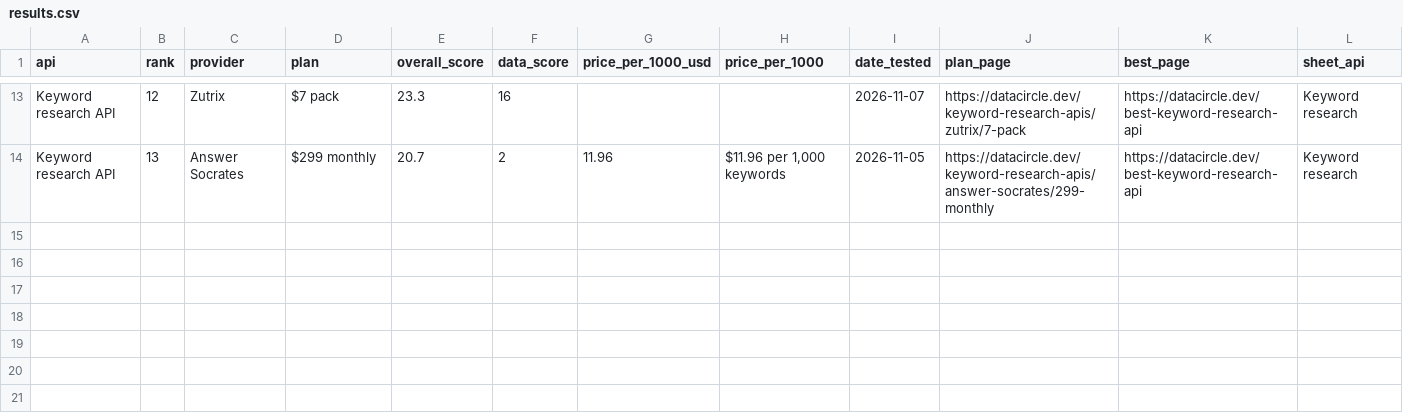
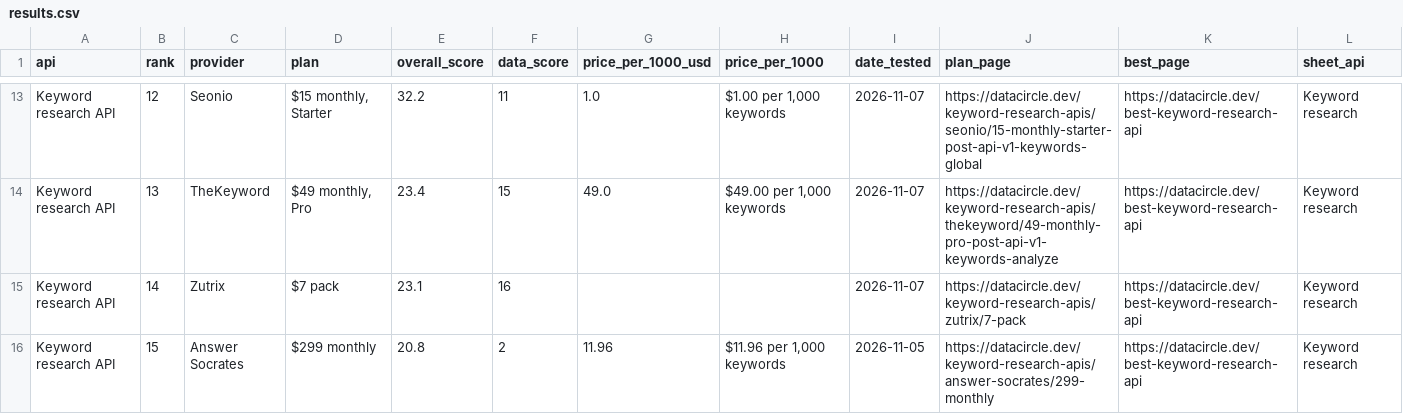
Before and after one commit to waynehamadi/best-keyword-research-api, a CSV file: results.csv, drawn as a sheet; only a part is shown, gaps mark what is left out; the diff covers the shown part only; the diff names each change by its address in the sheet, - before the commit and + after, or states it on an @@ line.

Commit message:
Benchmark results from datacircle.dev

```diff
--- a/results.csv
+++ b/results.csv
-C13 (provider): Zutrix
+C13 (provider): Seonio
-D13 (plan): $7 pack
+D13 (plan): $15 monthly, Starter
-E13 (overall_score): 23.3
+E13 (overall_score): 32.2
-F13 (data_score): 16
+F13 (data_score): 11
-G13 (price_per_1000_usd): (empty)
+G13 (price_per_1000_usd): 1.0
-H13 (price_per_1000): (empty)
+H13 (price_per_1000): $1.00 per 1,000 keywords
-J13 (plan_page): https://datacircle.dev/keyword-research-apis/zutrix/7-pack
+J13 (plan_page): https://datacircle.dev/keyword-research-apis/seonio/15-monthly-starter-post-api-v1-keywords-global
-C14 (provider): Answer Socrates
+C14 (provider): TheKeyword
-D14 (plan): $299 monthly
+D14 (plan): $49 monthly, Pro
-E14 (overall_score): 20.7
+E14 (overall_score): 23.4
-F14 (data_score): 2
+F14 (data_score): 15
-G14 (price_per_1000_usd): 11.96
+G14 (price_per_1000_usd): 49.0
-H14 (price_per_1000): $11.96 per 1,000 keywords
+H14 (price_per_1000): $49.00 per 1,000 keywords
-I14 (date_tested): 2026-11-05
+I14 (date_tested): 2026-11-07
-J14 (plan_page): https://datacircle.dev/keyword-research-apis/answer-socrates/299-monthly
+J14 (plan_page): https://datacircle.dev/keyword-research-apis/thekeyword/49-monthly-pro-post-api-v1-keywords-analyze
+row 15: Keyword research API | 14 | Zutrix | $7 pack | 23.1 | 16 |  |  | 2026-11-07 | https://datacircle.dev/keyword-research-apis/zutrix/7-pack | https://datacircle.dev/best-keyword-research-api | Keyword research
+row 16: Keyword research API | 15 | Answer Socrates | $299 monthly | 20.8 | 2 | 11.96 | $11.96 per 1,000 keywords | 2026-11-05 | https://datacircle.dev/keyword-research-apis/answer-socrates/299-monthly | https://datacircle.dev/best-keyword-research-api | Keyword research
```
Also changed, not shown: 60 edited cells elsewhere in this file, 1 other file.
